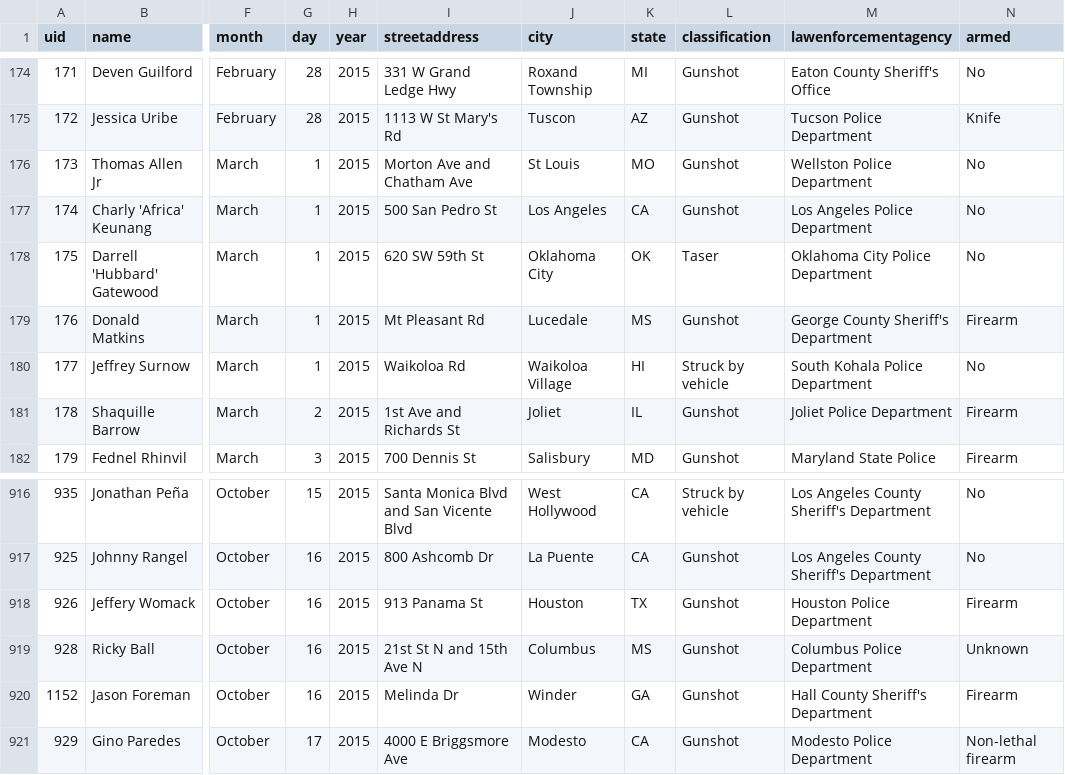
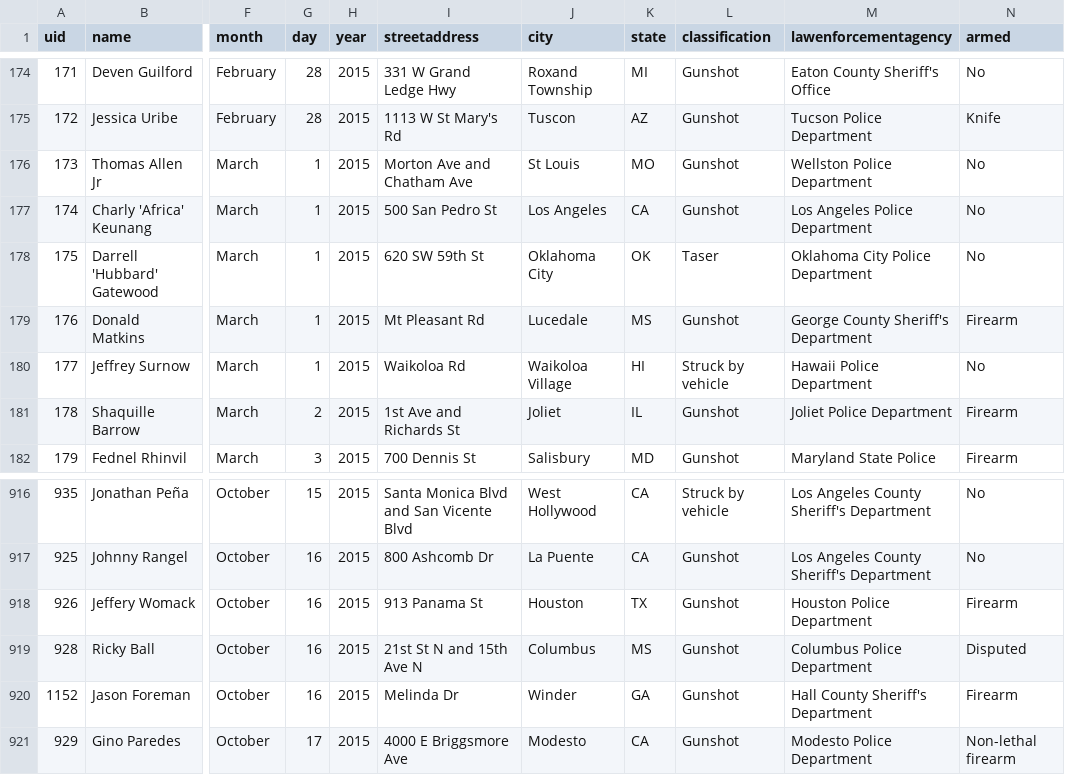
Before and after one commit to tigrevol8888/thecounted, a CSV file: data/the-counted-2015.csv, drawn as a sheet; only a part is shown, gaps mark what is left out; the diff names each change by its address in the sheet, - before the commit and + after, or states it on an @@ line.

Commit message:
Update Ricky Ball and 1 other

```diff
--- a/data/the-counted-2015.csv
+++ b/data/the-counted-2015.csv
-M180 (lawenforcementagency): South Kohala Police Department
+M180 (lawenforcementagency): Hawaii Police Department
-N919 (armed): Unknown
+N919 (armed): Disputed
```
